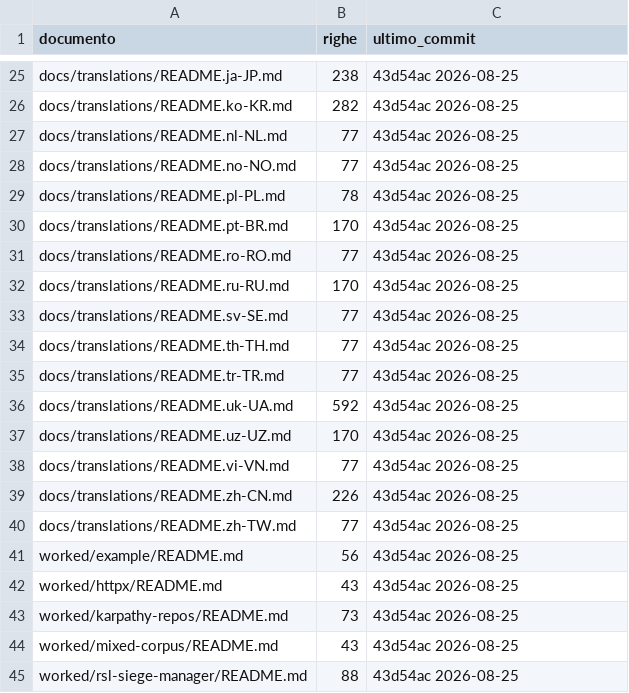
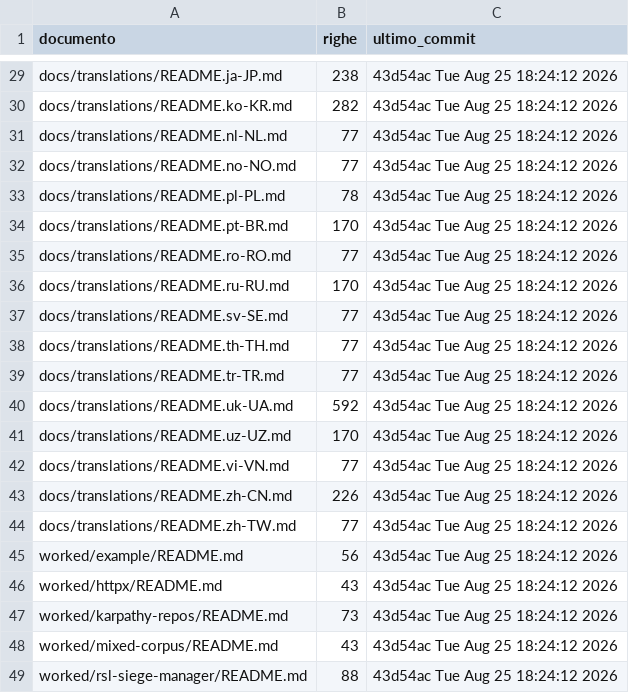
Before and after one commit to obi2kenobi/graphify, a TSV file: docs/_inventario.tsv, drawn as a sheet; only a part is shown, gaps mark what is left out; addresses are those after the commit; the diff covers the shown part only; the diff names each change by its address in the sheet, - before the commit and + after, or states it on an @@ line.

```diff
--- a/docs/_inventario.tsv
+++ b/docs/_inventario.tsv
-C29:C49 (ultimo_commit): 43d54ac 2026-08-25
+C29:C49 (ultimo_commit): 43d54ac Tue Aug 25 18:24:12 2026
```
Also changed, not shown: 4 added rows and 23 edited cells elsewhere in this file, docs/_revisione.tsv, 3 other files.
